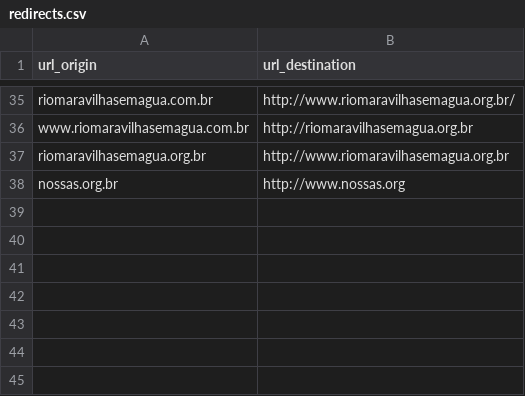
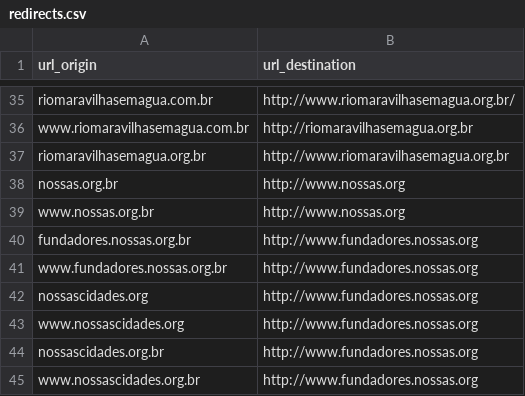
Before and after one commit to nossas/bonde-redirect, a CSV file: redirects.csv, drawn as a sheet; only a part is shown, gaps mark what is left out.

Commit message:
add nossas redirects

```diff
--- a/redirects.csv
+++ b/redirects.csv
@@ -38 +38,8 @@ riomaravilhasemagua.org.br,http://www.riomaravilhasemagua.org.br
 nossas.org.br,http://www.nossas.org
+www.nossas.org.br,http://www.nossas.org
+fundadores.nossas.org.br,http://www.fundadores.nossas.org
+www.fundadores.nossas.org.br,http://www.fundadores.nossas.org
+nossascidades.org,http://www.fundadores.nossas.org
+www.nossascidades.org,http://www.fundadores.nossas.org
+nossascidades.org.br,http://www.fundadores.nossas.org
+www.nossascidades.org.br,http://www.fundadores.nossas.org
```
